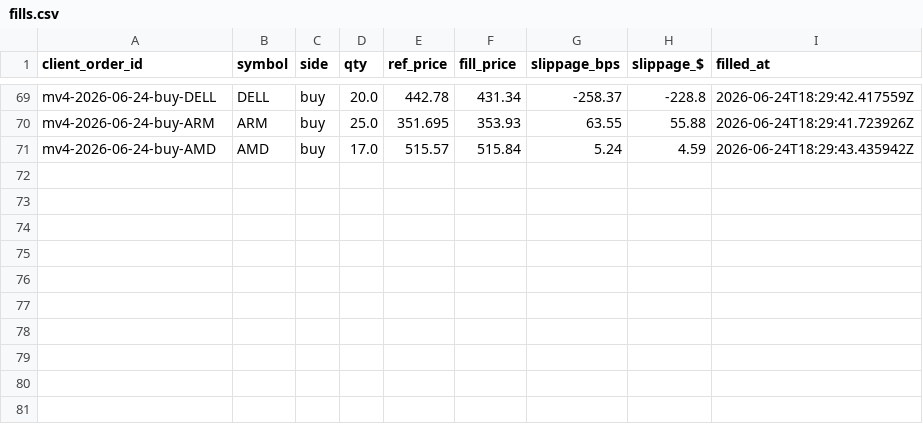
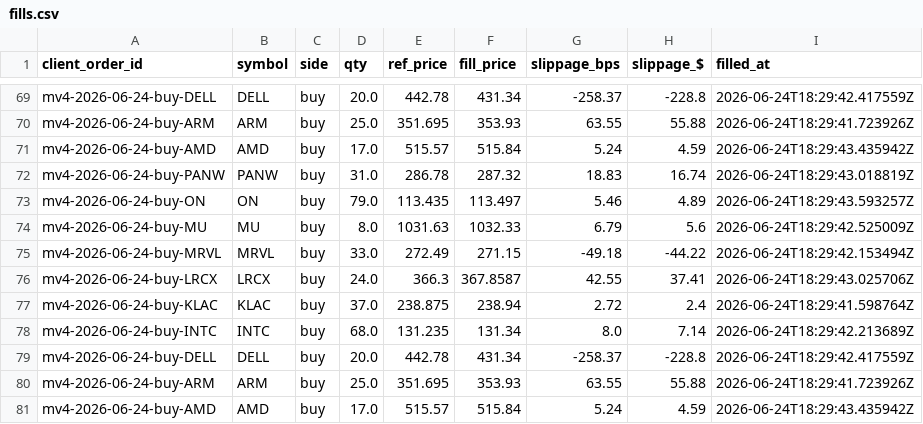
Before and after one commit to c98jyjv9by-a11y/AI-Paper-Trader, a CSV file: accounts/monthly10/broker/fills.csv, drawn as a sheet; only a part is shown, gaps mark what is left out; the diff names each change by its address in the sheet, - before the commit and + after, or states it on an @@ line.

```diff
--- a/accounts/monthly10/broker/fills.csv
+++ b/accounts/monthly10/broker/fills.csv
+row 72: mv4-2026-06-24-buy-PANW | PANW | buy | 31.0 | 286.78 | 287.32 | 18.83 | 16.74 | 2026-06-24T18:29:43.018819Z
+row 73: mv4-2026-06-24-buy-ON | ON | buy | 79.0 | 113.435 | 113.497 | 5.46 | 4.89 | 2026-06-24T18:29:43.593257Z
+row 74: mv4-2026-06-24-buy-MU | MU | buy | 8.0 | 1031.63 | 1032.33 | 6.79 | 5.6 | 2026-06-24T18:29:42.525009Z
+row 75: mv4-2026-06-24-buy-MRVL | MRVL | buy | 33.0 | 272.49 | 271.15 | -49.18 | -44.22 | 2026-06-24T18:29:42.153494Z
+row 76: mv4-2026-06-24-buy-LRCX | LRCX | buy | 24.0 | 366.3 | 367.8587 | 42.55 | 37.41 | 2026-06-24T18:29:43.025706Z
+row 77: mv4-2026-06-24-buy-KLAC | KLAC | buy | 37.0 | 238.875 | 238.94 | 2.72 | 2.4 | 2026-06-24T18:29:41.598764Z
+row 78: mv4-2026-06-24-buy-INTC | INTC | buy | 68.0 | 131.235 | 131.34 | 8.0 | 7.14 | 2026-06-24T18:29:42.213689Z
+row 79: mv4-2026-06-24-buy-DELL | DELL | buy | 20.0 | 442.78 | 431.34 | -258.37 | -228.8 | 2026-06-24T18:29:42.417559Z
+row 80: mv4-2026-06-24-buy-ARM | ARM | buy | 25.0 | 351.695 | 353.93 | 63.55 | 55.88 | 2026-06-24T18:29:41.723926Z
+row 81: mv4-2026-06-24-buy-AMD | AMD | buy | 17.0 | 515.57 | 515.84 | 5.24 | 4.59 | 2026-06-24T18:29:43.435942Z
```
Also changed, not shown: accounts/combo20/broker/fills.csv, accounts/weekly10/broker/fills.csv, 38 other files.
